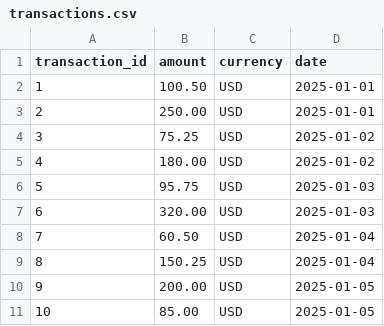
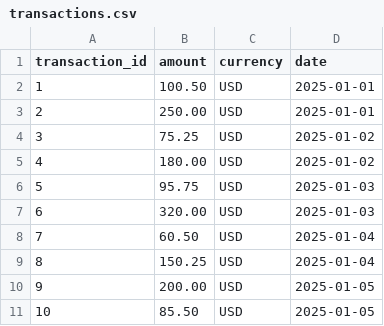
Before and after one commit to KJCodingStuff/DataSemanticGuard, a CSV file: data/transactions.csv, drawn as a sheet.

```diff
--- a/data/transactions.csv
+++ b/data/transactions.csv
@@ -10,2 +10,2 @@ transaction_id,amount,currency,date
 9,200.00,USD,2025-01-05
-10,85.00,USD,2025-01-05
+10,85.50,USD,2025-01-05
```
Also changed, not shown: 1 other file.
